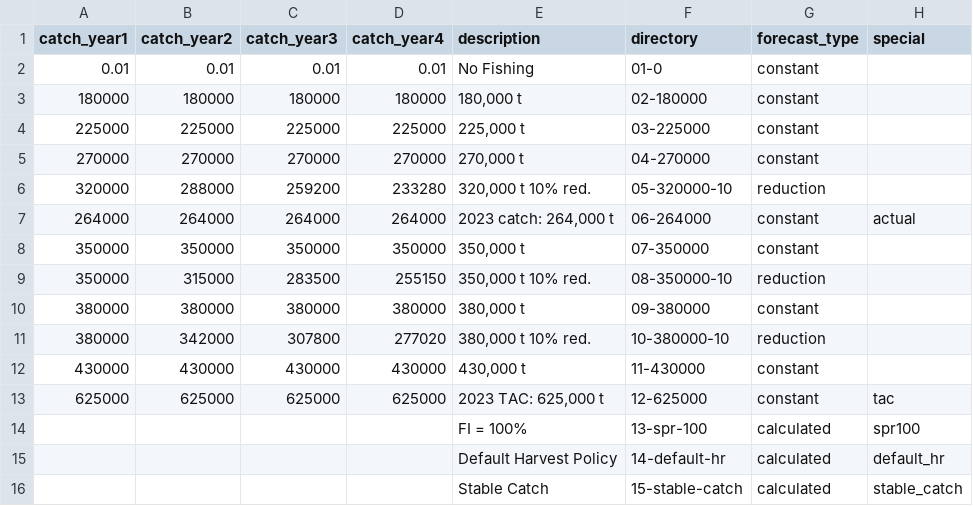
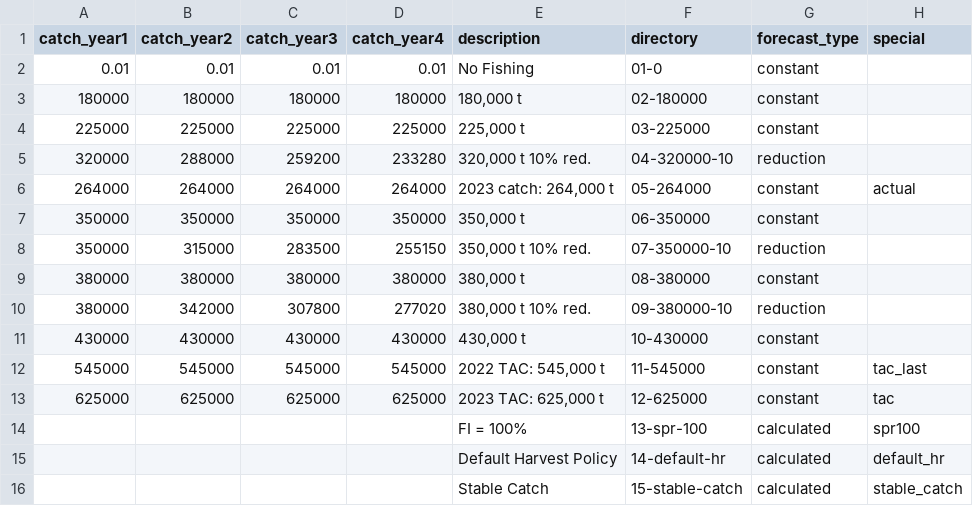
Before and after one commit to pacific-hake/hake-assessment, a CSV file: doc/forecast-descriptions.csv, drawn as a sheet.

```diff
--- a/doc/forecast-descriptions.csv
+++ b/doc/forecast-descriptions.csv
@@ -4,10 +4,10 @@ catch_year1,catch_year2,catch_year3,catch_year4,description,directory,forecast_t
 225000,225000,225000,225000,"225,000 t",03-225000,constant,
-270000,270000,270000,270000,"270,000 t",04-270000,constant,
-320000,288000,259200,233280,"320,000 t 10% red.",05-320000-10,reduction,
-264000,264000,264000,264000,"2023 catch: 264,000 t",06-264000,constant,actual
-350000,350000,350000,350000,"350,000 t",07-350000,constant,
-350000,315000,283500,255150,"350,000 t 10% red.",08-350000-10,reduction,
-380000,380000,380000,380000,"380,000 t",09-380000,constant,
-380000,342000,307800,277020,"380,000 t 10% red.",10-380000-10,reduction,
-430000,430000,430000,430000,"430,000 t",11-430000,constant,
+320000,288000,259200,233280,"320,000 t 10% red.",04-320000-10,reduction,
+264000,264000,264000,264000,"2023 catch: 264,000 t",05-264000,constant,actual
+350000,350000,350000,350000,"350,000 t",06-350000,constant,
+350000,315000,283500,255150,"350,000 t 10% red.",07-350000-10,reduction,
+380000,380000,380000,380000,"380,000 t",08-380000,constant,
+380000,342000,307800,277020,"380,000 t 10% red.",09-380000-10,reduction,
+430000,430000,430000,430000,"430,000 t",10-430000,constant,
+545000,545000,545000,545000,"2022 TAC: 545,000 t",11-545000,constant,tac_last
 625000,625000,625000,625000,"2023 TAC: 625,000 t",12-625000,constant,tac
```
Also changed, not shown: 10 other files.
